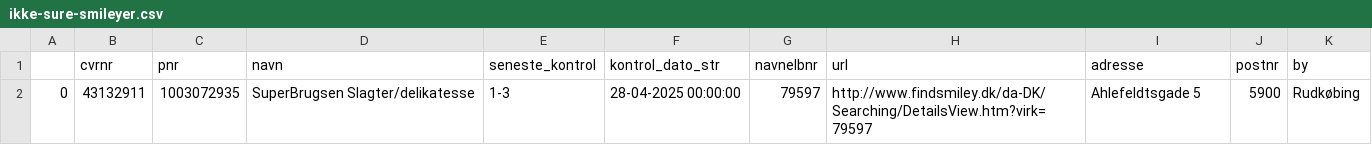
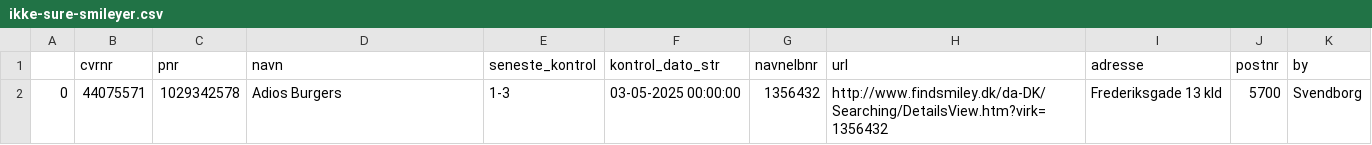
Before and after one commit to TV2-Fyn/scraping-af-foedevarestyrelsens-smileyordning, a CSV file: csv/ikke-sure-smileyer.csv, drawn as a sheet.

```diff
--- a/csv/ikke-sure-smileyer.csv
+++ b/csv/ikke-sure-smileyer.csv
@@ -1,2 +1,2 @@
 ,cvrnr,pnr,navn,seneste_kontrol,kontrol_dato_str,navnelbnr,url,adresse,postnr,by
-0,43132911,1003072935,SuperBrugsen Slagter/delikatesse,1-3,28-04-2025 00:00:00,79597,http://www.findsmiley.dk/da-DK/Searching/DetailsView.htm?virk=79597,Ahlefeldtsgade  5  ,5900,Rudkøbing
+0,44075571,1029342578,Adios Burgers ,1-3,03-05-2025 00:00:00,1356432,http://www.findsmiley.dk/da-DK/Searching/DetailsView.htm?virk=1356432,Frederiksgade 13 kld ,5700,Svendborg
```
Also changed, not shown: csv/smileyer.csv.
